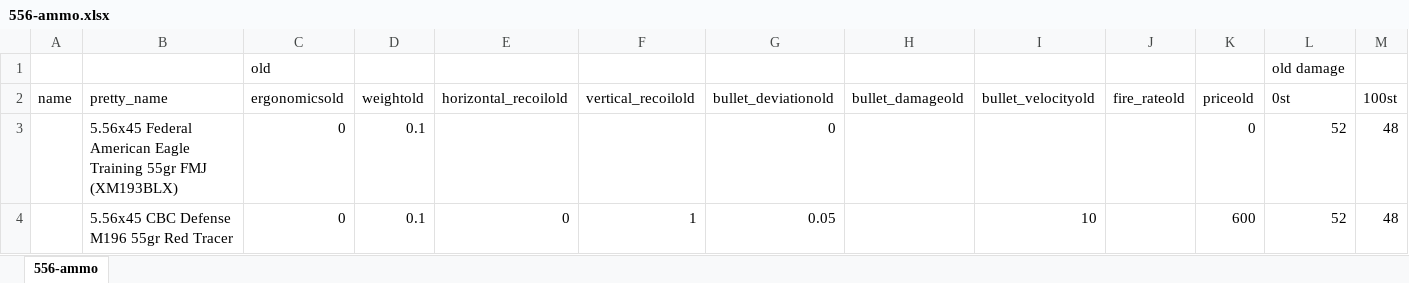
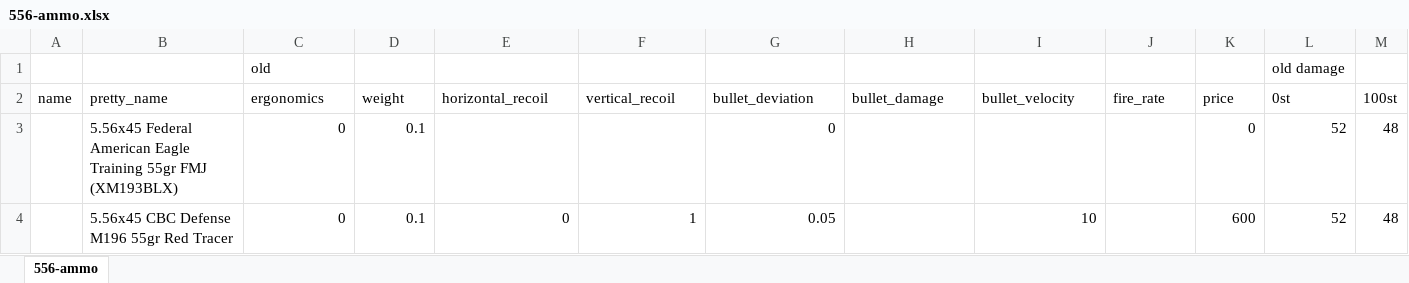
Before and after one commit to refact0r/deadline-balancing, an Excel workbook: changes/556-ammo.xlsx, sheet 556-ammo, drawn as a sheet; only a part is shown; values as stored, in another font and other column widths than the file's, no borders; the diff names each change by its address in the sheet, - before the commit and + after, or states it on an @@ line.

```diff
--- a/changes/556-ammo.xlsx (sheet 556-ammo)
+++ b/changes/556-ammo.xlsx (sheet 556-ammo)
-C2: ergonomicsold
+C2: ergonomics
-D2: weightold
+D2: weight
-E2: horizontal_recoilold
+E2: horizontal_recoil
-F2: vertical_recoilold
+F2: vertical_recoil
-G2: bullet_deviationold
+G2: bullet_deviation
-H2: bullet_damageold
+H2: bullet_damage
-I2: bullet_velocityold
+I2: bullet_velocity
-J2: fire_rateold
+J2: fire_rate
-K2: priceold
+K2: price
```
Also changed, not shown: 2 other files.
